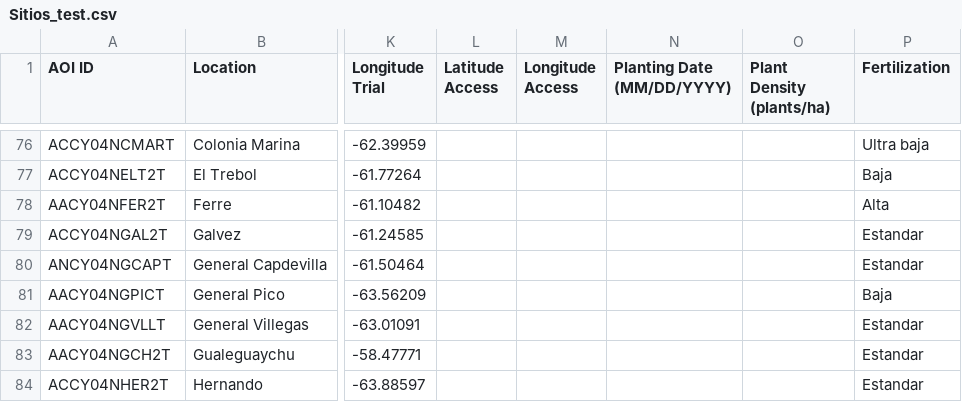
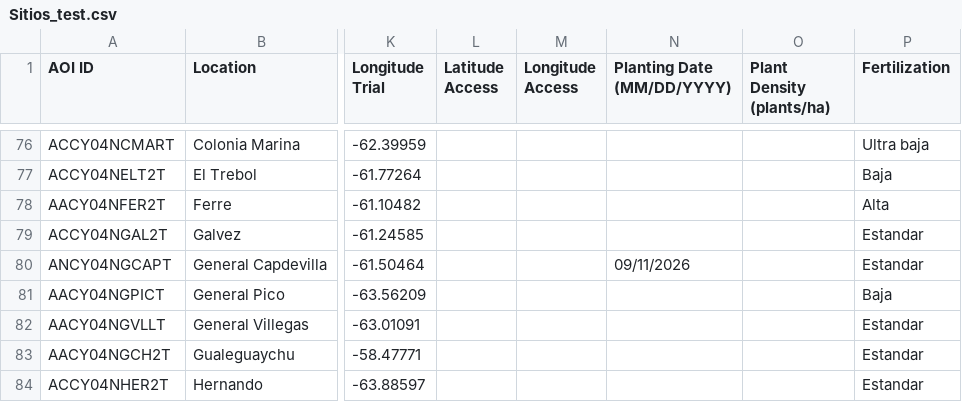
Before and after one commit to LAAR-TESTING-AR/field-trial-master-platform, a CSV file: Sitios_test.csv, drawn as a sheet; only a part is shown, gaps mark what is left out; the diff names each change by its address in the sheet, - before the commit and + after, or states it on an @@ line.

Commit message:
Actualizacion automatica de Sitios.csv desde SharePoint

```diff
--- a/Sitios_test.csv
+++ b/Sitios_test.csv
-N80 (Planting Date (MM/DD/YYYY)): (empty)
+N80 (Planting Date (MM/DD/YYYY)): 09/11/2026
```
